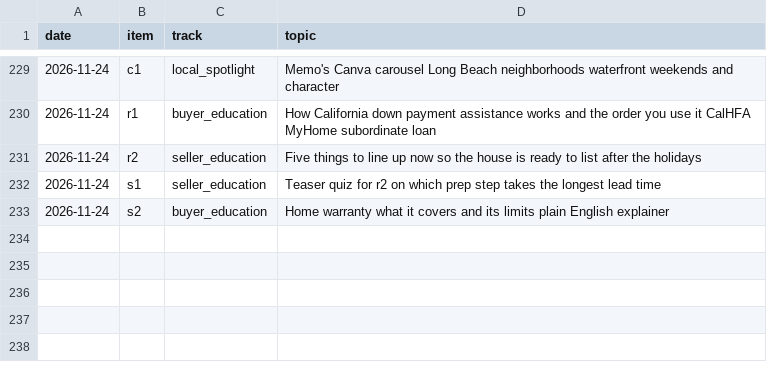
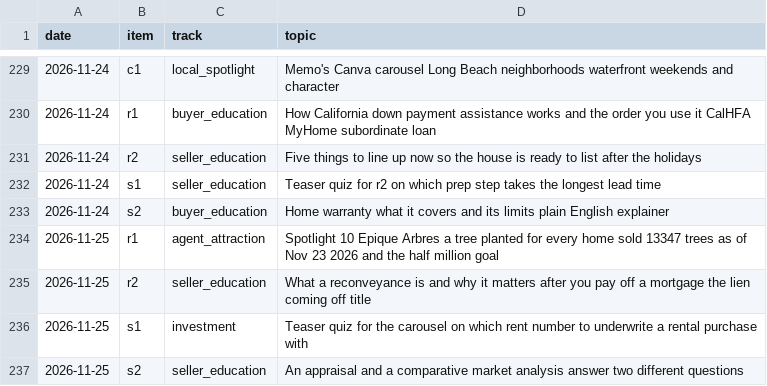
Before and after one commit to memorialdinh/memo-social-bot, a CSV file: knowledge/topic-log.csv, drawn as a sheet; only a part is shown, gaps mark what is left out.

```diff
--- a/knowledge/topic-log.csv
+++ b/knowledge/topic-log.csv
@@ -233 +233,5 @@ date,item,track,topic
 2026-11-24,s2,buyer_education,Home warranty what it covers and its limits plain English explainer
+2026-11-25,r1,agent_attraction,Spotlight 10 Epique Arbres a tree planted for every home sold 13347 trees as of Nov 23 2026 and the half million goal
+2026-11-25,r2,seller_education,What a reconveyance is and why it matters after you pay off a mortgage the lien coming off title
+2026-11-25,s1,investment,Teaser quiz for the carousel on which rent number to underwrite a rental purchase with
+2026-11-25,s2,seller_education,An appraisal and a comparative market analysis answer two different questions
```
Also changed, not shown: knowledge/spotlight-log.csv, 5 other files.
